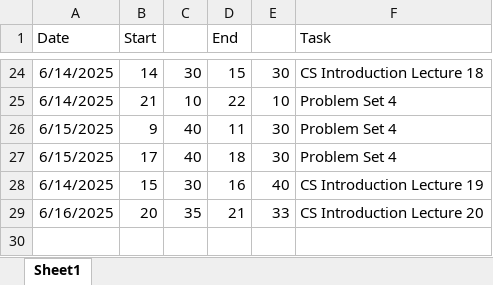
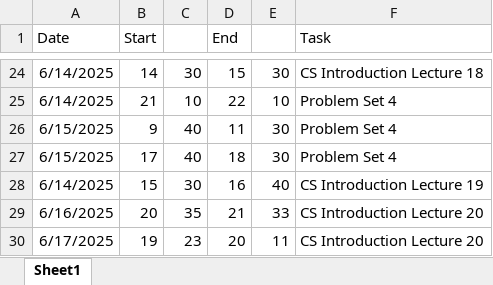
Before and after one commit to Steffen-create/CS-ducation, an Excel workbook: time logging.xlsx, sheet Sheet1, drawn as a sheet; only a part is shown, gaps mark what is left out; values as stored, in another font and other column widths than the file's, no borders; the diff names each change by its address in the sheet, - before the commit and + after, or states it on an @@ line.

Commit message:
finger exercise lecture 20

```diff
--- a/time logging.xlsx (sheet Sheet1)
+++ b/time logging.xlsx (sheet Sheet1)
+row 30: 6/17/2025 | 19 | 23 | 20 | 11 | CS Introduction Lecture 20
```
Also changed, not shown: 1 other file.
